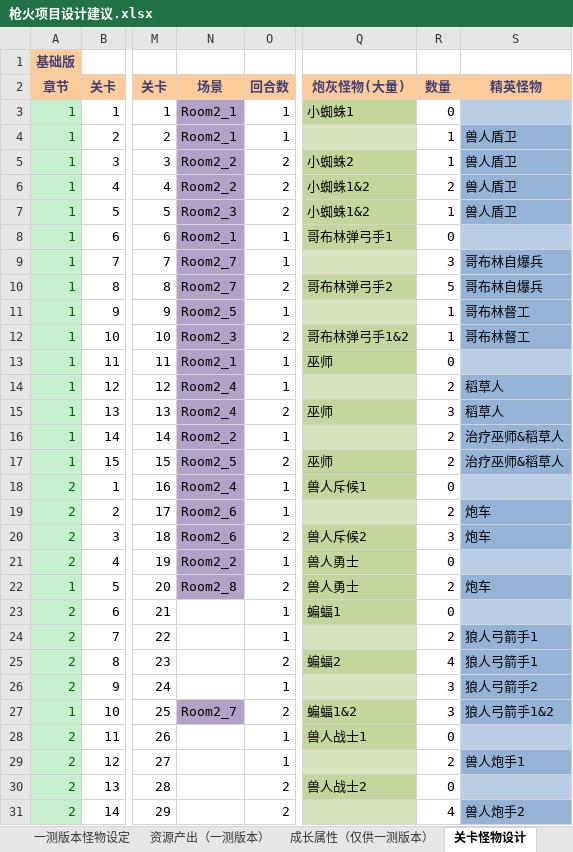
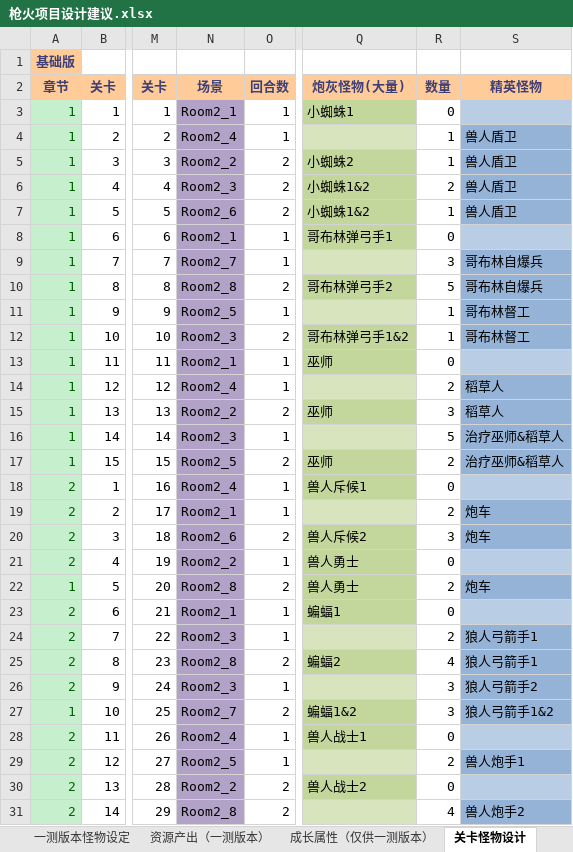
Before and after one commit to wzwqhfy/gunfire_config_table, an Excel workbook: 策划方案/枪火项目设计建议.xlsx, sheet 关卡怪物设计, drawn as a sheet; only a part is shown, gaps mark what is left out; values as stored, in another font and other column widths than the file's, no borders; charts and pictures and conditional formats not drawn; the diff covers the shown part only; the diff names each change by its address in the sheet, - before the commit and + after, or states it on an @@ line.

Commit message:
关卡设计修改

```diff
--- a/策划方案/枪火项目设计建议.xlsx (sheet 关卡怪物设计)
+++ b/策划方案/枪火项目设计建议.xlsx (sheet 关卡怪物设计)
-N4: Room2_1
+N4: Room2_4
-N6: Room2_2
+N6: Room2_3
-N7: Room2_3
+N7: Room2_6
-N10: Room2_7
+N10: Room2_8
-N15: Room2_4
+N15: Room2_2
-N16: Room2_2
+N16: Room2_3
-R16: 2
+R16: 5
-N19: Room2_6
+N19: Room2_1
-N23: (empty)
+N23: Room2_1
-N23:N26 fill: none
+N23:N26 fill: #B3A2C7
-N24: (empty)
+N24: Room2_3
-N25: (empty)
+N25: Room2_8
-N26: (empty)
+N26: Room2_3
-N28: (empty)
+N28: Room2_4
-N28:N31 fill: none
+N28:N31 fill: #B3A2C7
-N29: (empty)
+N29: Room2_5
-N30: (empty)
+N30: Room2_2
-N31: (empty)
+N31: Room2_8
```
Also changed, not shown: 1 edited cell elsewhere in this sheet.
